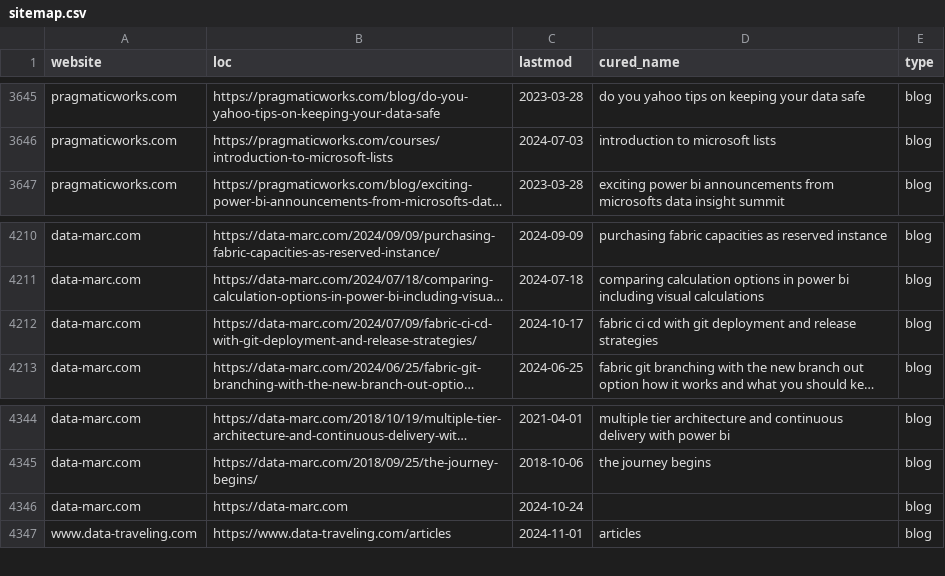
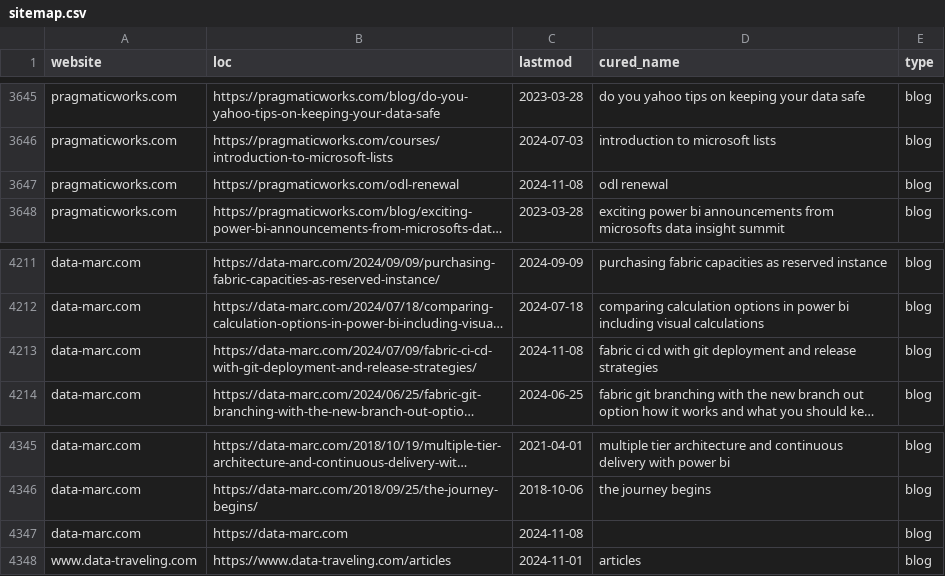
Before and after one commit to julian-passebecq/newsai_script, a CSV file: data/sitemap.csv, drawn as a sheet; only a part is shown, gaps mark what is left out; long unchanged cells end in …; addresses are those after the commit; the diff covers the shown part only; the diff names each change by its address in the sheet, - before the commit and + after, or states it on an @@ line.

```diff
--- a/data/sitemap.csv
+++ b/data/sitemap.csv
+row 3647: pragmaticworks.com | https://pragmaticworks.com/odl-renewal | 2024-11-08 | odl renewal | blog
-C4213 (lastmod): 2024-10-17
+C4213 (lastmod): 2024-11-08
-C4347 (lastmod): 2024-10-24
+C4347 (lastmod): 2024-11-08
```
Also changed, not shown: 3 added rows, 3 removed rows, 27 moved rows and 6 edited cells elsewhere in this file, data/article_blog.csv.
